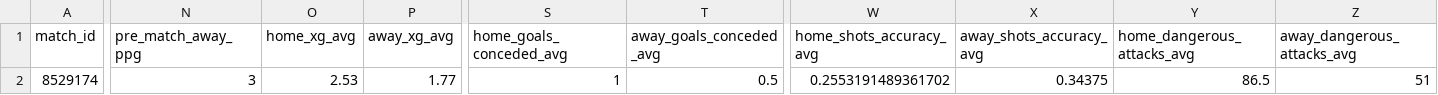
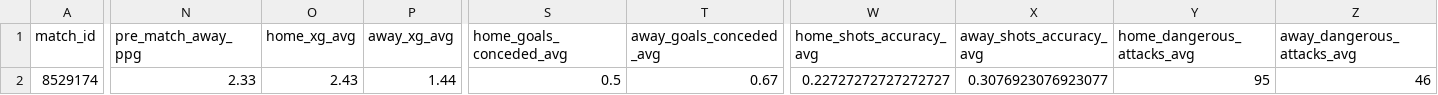
Before and after one commit to iampreetdave/new-football, a CSV file: extracted_features_complete.csv, drawn as a sheet; only a part is shown, gaps mark what is left out; the diff covers the shown part only; the diff names each change by its address in the sheet, - before the commit and + after, or states it on an @@ line.

```diff
--- a/extracted_features_complete.csv
+++ b/extracted_features_complete.csv
-N2 (pre_match_away_ppg): 3
+N2 (pre_match_away_ppg): 2.33
-O2 (home_xg_avg): 2.53
+O2 (home_xg_avg): 2.43
-P2 (away_xg_avg): 1.77
+P2 (away_xg_avg): 1.44
-S2 (home_goals_conceded_avg): 1
+S2 (home_goals_conceded_avg): 0.5
-T2 (away_goals_conceded_avg): 0.5
+T2 (away_goals_conceded_avg): 0.67
-W2 (home_shots_accuracy_avg): 0.2553191489361702
+W2 (home_shots_accuracy_avg): 0.22727272727272727
-X2 (away_shots_accuracy_avg): 0.34375
+X2 (away_shots_accuracy_avg): 0.3076923076923077
-Y2 (home_dangerous_attacks_avg): 86.5
+Y2 (home_dangerous_attacks_avg): 95
-Z2 (away_dangerous_attacks_avg): 51
+Z2 (away_dangerous_attacks_avg): 46
```
Also changed, not shown: 2 edited cells elsewhere in this file, predictions_output.csv.
